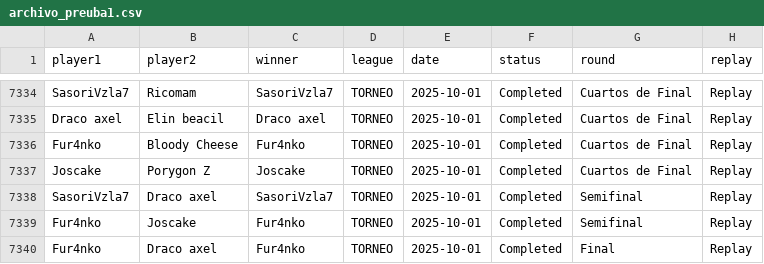
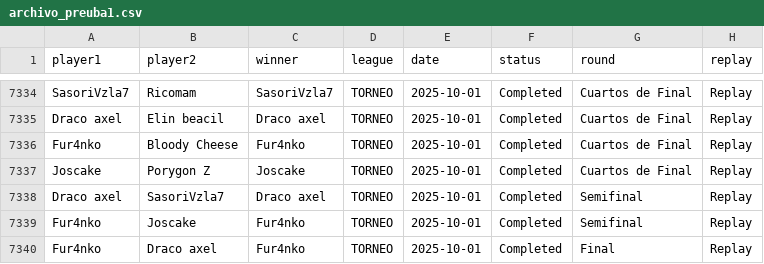
Before and after one commit to carlosacp526/dashboard-torneos-pokemon, a CSV file: archivo_preuba1.csv, drawn as a sheet; only a part is shown, gaps mark what is left out; the diff names each change by its address in the sheet, - before the commit and + after, or states it on an @@ line.

Commit message:
Descripcion del cambio

```diff
--- a/archivo_preuba1.csv
+++ b/archivo_preuba1.csv
-A7338 (player1): SasoriVzla7
+A7338 (player1): Draco axel
-B7338 (player2): Draco axel
+B7338 (player2): SasoriVzla7
-C7338 (winner): SasoriVzla7
+C7338 (winner): Draco axel
```
